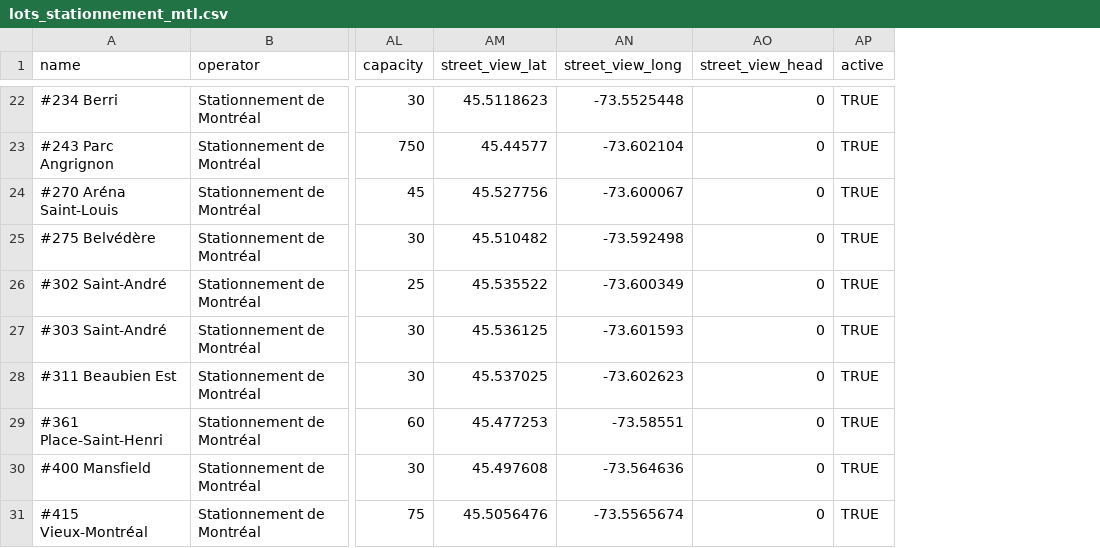
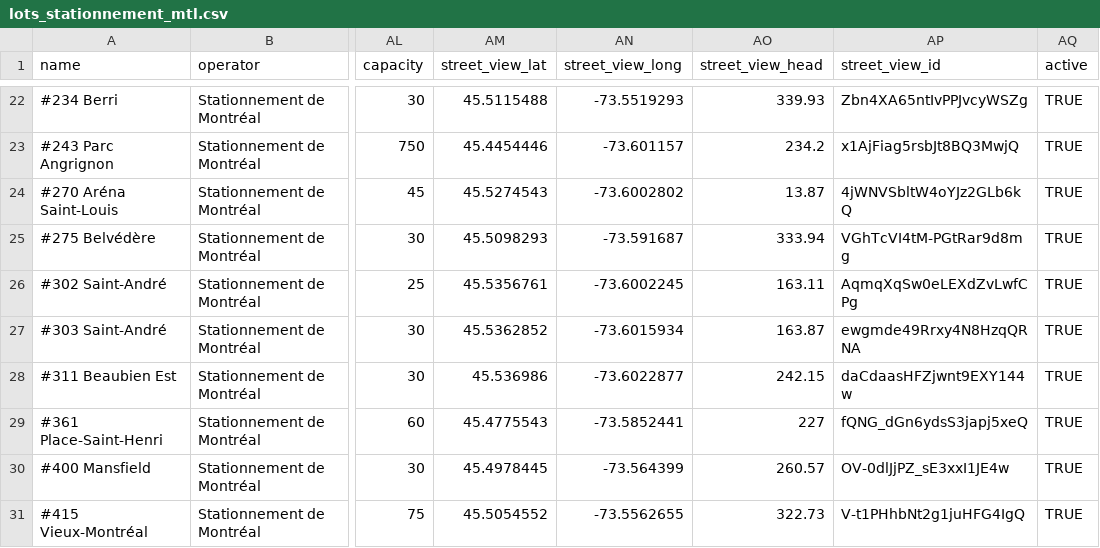
Before and after one commit to prkng/api, a CSV file: prkng/data/lots_stationnement_mtl.csv, drawn as a sheet; only a part is shown, gaps mark what is left out; the diff covers the shown part only; the diff names each change by its address in the sheet, - before the commit and + after, or states it on an @@ line.

```diff
--- a/prkng/data/lots_stationnement_mtl.csv
+++ b/prkng/data/lots_stationnement_mtl.csv
+column AP (street_view_id), rows 22-31: Zbn4XA65ntIvPPJvcyWSZg | x1AjFiag5rsbJt8BQ3MwjQ | 4jWNVSbltW4oYJz2GLb6kQ | VGhTcVI4tM-PGtRar9d8mg | AqmqXqSw0eLEXdZvLwfCPg | ewgmde49Rrxy4N8HzqQRNA | daCdaasHFZjwnt9EXY144w | fQNG_dGn6ydsS3japj5xeQ | OV-0dlJjPZ_sE3xxI1JE4w | V-t1PHhbNt2g1juHFG4IgQ
-AM22 (street_view_lat): 45.5118623
+AM22 (street_view_lat): 45.5115488
-AN22 (street_view_long): -73.5525448
+AN22 (street_view_long): -73.5519293
-AO22 (street_view_head): 0
+AO22 (street_view_head): 339.93
-AM23 (street_view_lat): 45.44577
+AM23 (street_view_lat): 45.4454446
-AN23 (street_view_long): -73.602104
+AN23 (street_view_long): -73.601157
-AO23 (street_view_head): 0
+AO23 (street_view_head): 234.2
-AM24 (street_view_lat): 45.527756
+AM24 (street_view_lat): 45.5274543
-AN24 (street_view_long): -73.600067
+AN24 (street_view_long): -73.6002802
-AO24 (street_view_head): 0
+AO24 (street_view_head): 13.87
-AM25 (street_view_lat): 45.510482
+AM25 (street_view_lat): 45.5098293
-AN25 (street_view_long): -73.592498
+AN25 (street_view_long): -73.591687
-AO25 (street_view_head): 0
+AO25 (street_view_head): 333.94
-AM26 (street_view_lat): 45.535522
+AM26 (street_view_lat): 45.5356761
-AN26 (street_view_long): -73.600349
+AN26 (street_view_long): -73.6002245
-AO26 (street_view_head): 0
+AO26 (street_view_head): 163.11
-AM27 (street_view_lat): 45.536125
+AM27 (street_view_lat): 45.5362852
-AN27 (street_view_long): -73.601593
+AN27 (street_view_long): -73.6015934
-AO27 (street_view_head): 0
+AO27 (street_view_head): 163.87
-AM28 (street_view_lat): 45.537025
+AM28 (street_view_lat): 45.536986
-AN28 (street_view_long): -73.602623
+AN28 (street_view_long): -73.6022877
-AO28 (street_view_head): 0
+AO28 (street_view_head): 242.15
-AM29 (street_view_lat): 45.477253
+AM29 (street_view_lat): 45.4775543
-AN29 (street_view_long): -73.58551
+AN29 (street_view_long): -73.5852441
-AO29 (street_view_head): 0
+AO29 (street_view_head): 227
-AM30 (street_view_lat): 45.497608
+AM30 (street_view_lat): 45.4978445
-AN30 (street_view_long): -73.564636
+AN30 (street_view_long): -73.564399
-AO30 (street_view_head): 0
+AO30 (street_view_head): 260.57
-AM31 (street_view_lat): 45.5056476
+AM31 (street_view_lat): 45.5054552
-AN31 (street_view_long): -73.5565674
+AN31 (street_view_long): -73.5562655
-AO31 (street_view_head): 0
+AO31 (street_view_head): 322.73
```
Also changed, not shown: 60 edited cells elsewhere in this file, prkng/data/lots_vinci.csv, 4 other files.
